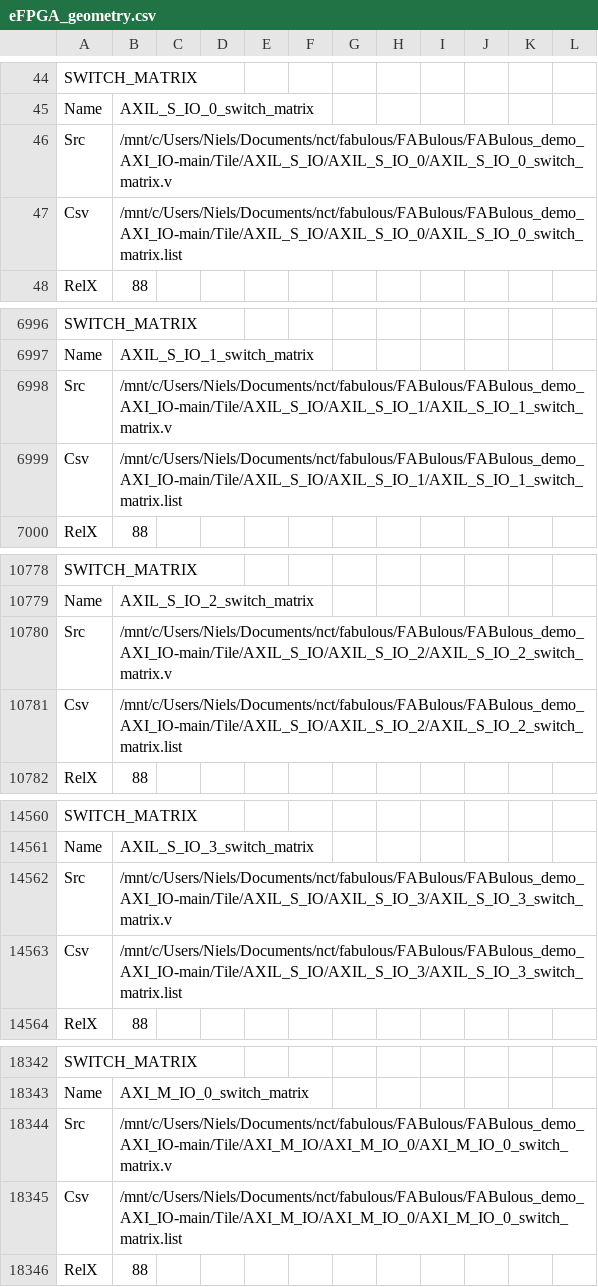
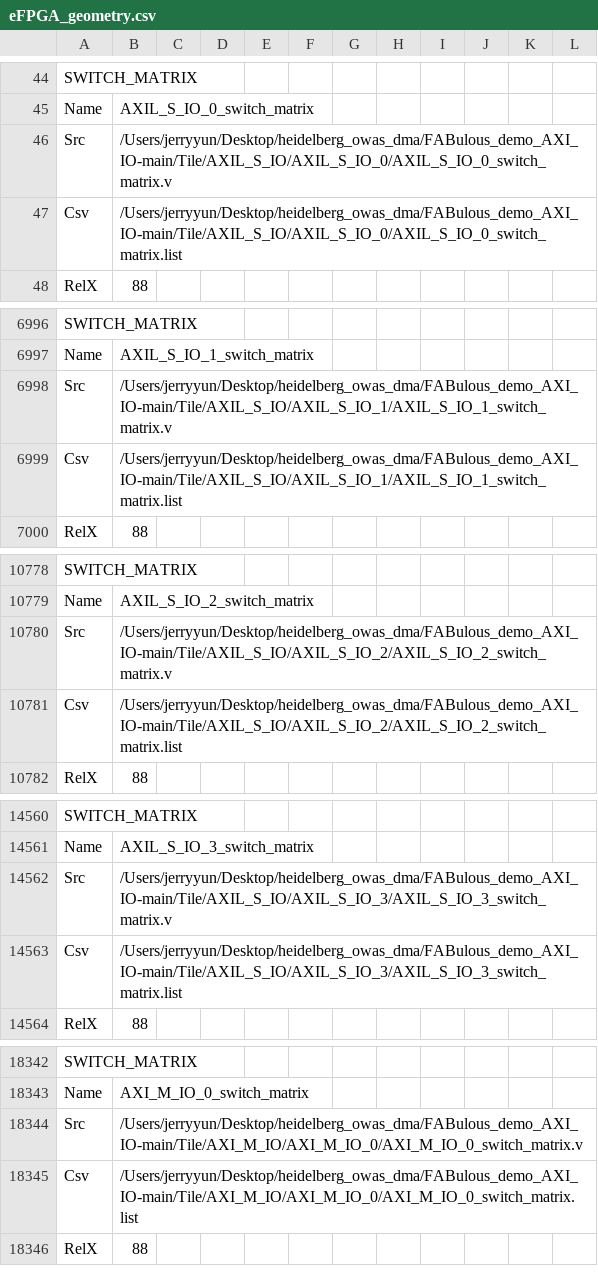
Before and after one commit to JerryYun2004/softlogic_DMA, a CSV file: eFPGA_geometry.csv, drawn as a sheet; only a part is shown, gaps mark what is left out; the diff covers the shown part only.

```diff
--- a/eFPGA_geometry.csv
+++ b/eFPGA_geometry.csv
@@ -45,4 +45,4 @@ SWITCH_MATRIX
 Name,AXIL_S_IO_0_switch_matrix
-Src,/mnt/c/Users/Niels/Documents/nct/fabulous/FABulous/FABulous_demo_AXI_IO-main/Tile/AXIL_S_IO/AXIL_S_IO_0/AXIL_S_IO_0_switch_matrix.v
-Csv,/mnt/c/Users/Niels/Documents/nct/fabulous/FABulous/FABulous_demo_AXI_IO-main/Tile/AXIL_S_IO/AXIL_S_IO_0/AXIL_S_IO_0_switch_matrix.list
+Src,/Users/jerryyun/Desktop/heidelberg_owas_dma/FABulous_demo_AXI_IO-main/Tile/AXIL_S_IO/AXIL_S_IO_0/AXIL_S_IO_0_switch_matrix.v
+Csv,/Users/jerryyun/Desktop/heidelberg_owas_dma/FABulous_demo_AXI_IO-main/Tile/AXIL_S_IO/AXIL_S_IO_0/AXIL_S_IO_0_switch_matrix.list
 RelX,88
@@ -6997,4 +6997,4 @@ SWITCH_MATRIX
 Name,AXIL_S_IO_1_switch_matrix
-Src,/mnt/c/Users/Niels/Documents/nct/fabulous/FABulous/FABulous_demo_AXI_IO-main/Tile/AXIL_S_IO/AXIL_S_IO_1/AXIL_S_IO_1_switch_matrix.v
-Csv,/mnt/c/Users/Niels/Documents/nct/fabulous/FABulous/FABulous_demo_AXI_IO-main/Tile/AXIL_S_IO/AXIL_S_IO_1/AXIL_S_IO_1_switch_matrix.list
+Src,/Users/jerryyun/Desktop/heidelberg_owas_dma/FABulous_demo_AXI_IO-main/Tile/AXIL_S_IO/AXIL_S_IO_1/AXIL_S_IO_1_switch_matrix.v
+Csv,/Users/jerryyun/Desktop/heidelberg_owas_dma/FABulous_demo_AXI_IO-main/Tile/AXIL_S_IO/AXIL_S_IO_1/AXIL_S_IO_1_switch_matrix.list
 RelX,88
@@ -10779,4 +10779,4 @@ SWITCH_MATRIX
 Name,AXIL_S_IO_2_switch_matrix
-Src,/mnt/c/Users/Niels/Documents/nct/fabulous/FABulous/FABulous_demo_AXI_IO-main/Tile/AXIL_S_IO/AXIL_S_IO_2/AXIL_S_IO_2_switch_matrix.v
-Csv,/mnt/c/Users/Niels/Documents/nct/fabulous/FABulous/FABulous_demo_AXI_IO-main/Tile/AXIL_S_IO/AXIL_S_IO_2/AXIL_S_IO_2_switch_matrix.list
+Src,/Users/jerryyun/Desktop/heidelberg_owas_dma/FABulous_demo_AXI_IO-main/Tile/AXIL_S_IO/AXIL_S_IO_2/AXIL_S_IO_2_switch_matrix.v
+Csv,/Users/jerryyun/Desktop/heidelberg_owas_dma/FABulous_demo_AXI_IO-main/Tile/AXIL_S_IO/AXIL_S_IO_2/AXIL_S_IO_2_switch_matrix.list
 RelX,88
@@ -14561,4 +14561,4 @@ SWITCH_MATRIX
 Name,AXIL_S_IO_3_switch_matrix
-Src,/mnt/c/Users/Niels/Documents/nct/fabulous/FABulous/FABulous_demo_AXI_IO-main/Tile/AXIL_S_IO/AXIL_S_IO_3/AXIL_S_IO_3_switch_matrix.v
-Csv,/mnt/c/Users/Niels/Documents/nct/fabulous/FABulous/FABulous_demo_AXI_IO-main/Tile/AXIL_S_IO/AXIL_S_IO_3/AXIL_S_IO_3_switch_matrix.list
+Src,/Users/jerryyun/Desktop/heidelberg_owas_dma/FABulous_demo_AXI_IO-main/Tile/AXIL_S_IO/AXIL_S_IO_3/AXIL_S_IO_3_switch_matrix.v
+Csv,/Users/jerryyun/Desktop/heidelberg_owas_dma/FABulous_demo_AXI_IO-main/Tile/AXIL_S_IO/AXIL_S_IO_3/AXIL_S_IO_3_switch_matrix.list
 RelX,88
@@ -18343,4 +18343,4 @@ SWITCH_MATRIX
 Name,AXI_M_IO_0_switch_matrix
-Src,/mnt/c/Users/Niels/Documents/nct/fabulous/FABulous/FABulous_demo_AXI_IO-main/Tile/AXI_M_IO/AXI_M_IO_0/AXI_M_IO_0_switch_matrix.v
-Csv,/mnt/c/Users/Niels/Documents/nct/fabulous/FABulous/FABulous_demo_AXI_IO-main/Tile/AXI_M_IO/AXI_M_IO_0/AXI_M_IO_0_switch_matrix.list
+Src,/Users/jerryyun/Desktop/heidelberg_owas_dma/FABulous_demo_AXI_IO-main/Tile/AXI_M_IO/AXI_M_IO_0/AXI_M_IO_0_switch_matrix.v
+Csv,/Users/jerryyun/Desktop/heidelberg_owas_dma/FABulous_demo_AXI_IO-main/Tile/AXI_M_IO/AXI_M_IO_0/AXI_M_IO_0_switch_matrix.list
 RelX,88
```
Also changed, not shown: 37 edited cells elsewhere in this file, 18 other files.
